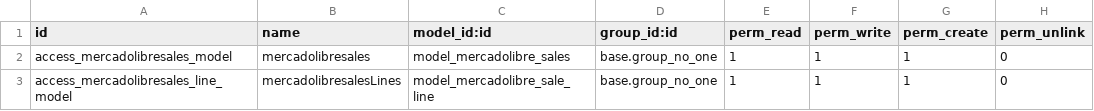
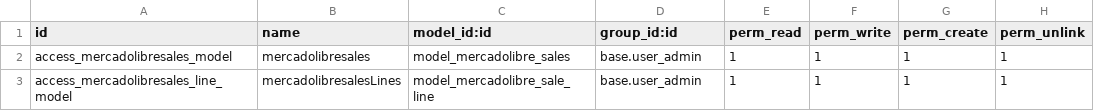
Before and after one commit to DGL-Latam/Mexico, a CSV file: mercado_libre/security/ir.model.access.csv, drawn as a sheet.

Commit message:
[update] modified permisos

```diff
--- a/mercado_libre/security/ir.model.access.csv
+++ b/mercado_libre/security/ir.model.access.csv
@@ -1,3 +1,3 @@
 id,name,model_id:id,group_id:id,perm_read,perm_write,perm_create,perm_unlink
-access_mercadolibresales_model,mercadolibresales,model_mercadolibre_sales,base.group_no_one,1,1,1,0
-access_mercadolibresales_line_model,mercadolibresalesLines,model_mercadolibre_sale_line,base.group_no_one,1,1,1,0
+access_mercadolibresales_model,mercadolibresales,model_mercadolibre_sales,base.user_admin,1,1,1,1
+access_mercadolibresales_line_model,mercadolibresalesLines,model_mercadolibre_sale_line,base.user_admin,1,1,1,1
```
